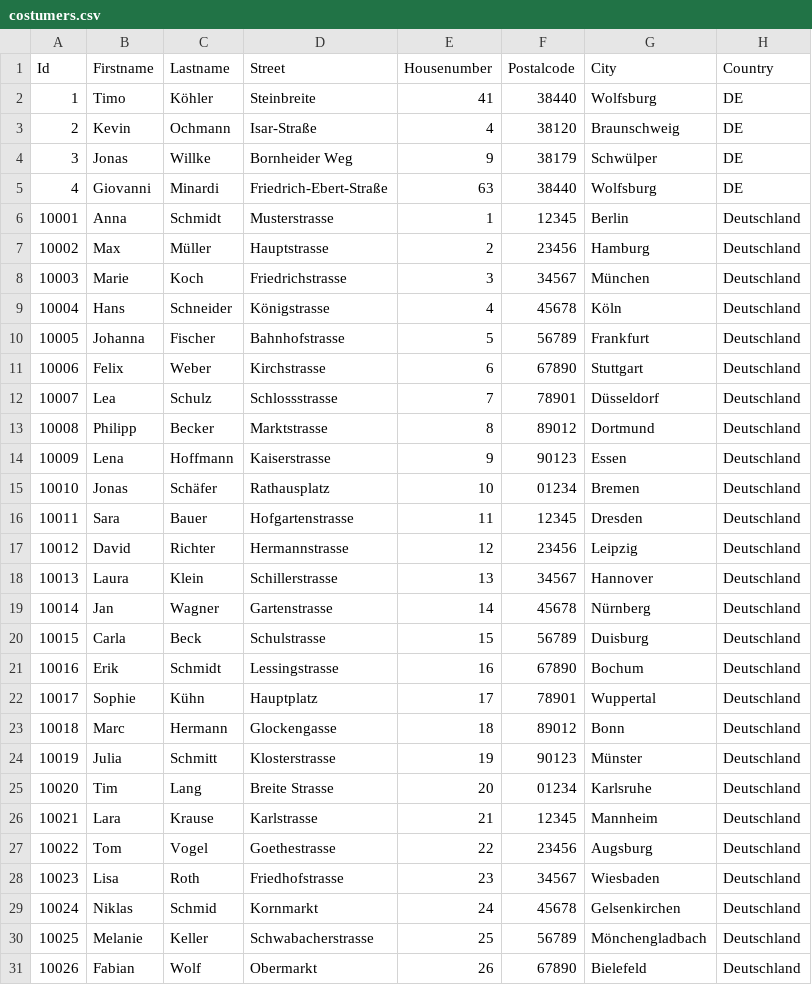
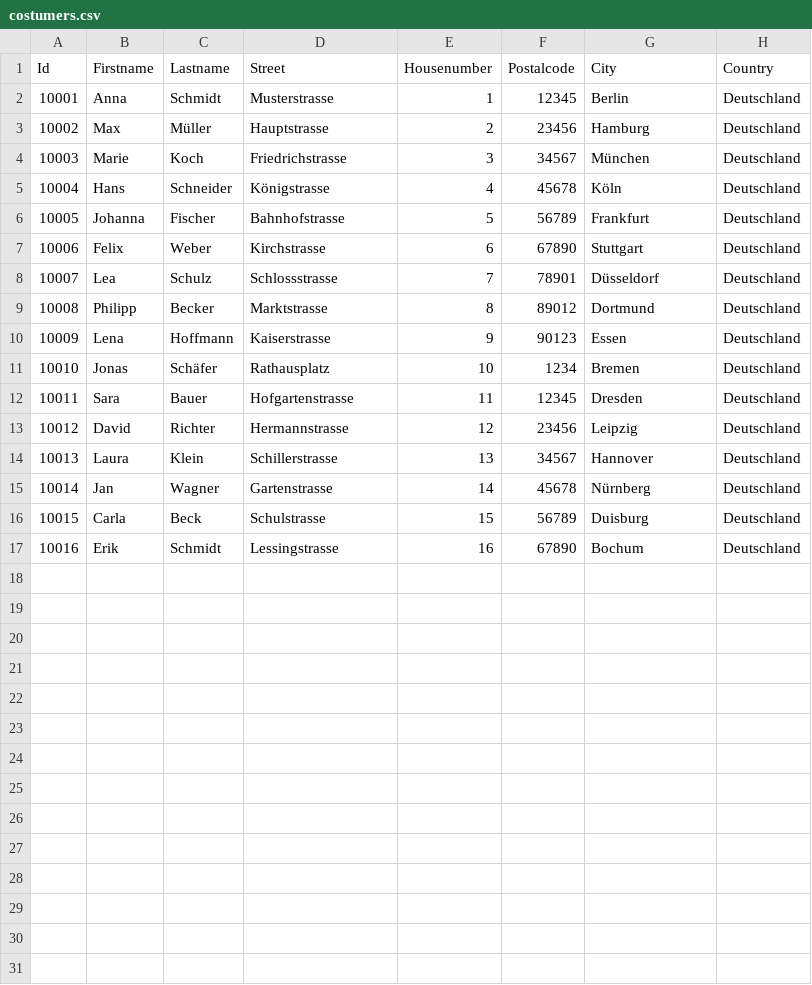
Before and after one commit to koehlertimo/versandhandel, a CSV file: ressources/costumers.csv, drawn as a sheet.

```diff
--- a/ressources/costumers.csv
+++ b/ressources/costumers.csv
@@ -1,6 +1,2 @@
 Id;Firstname;Lastname;Street;Housenumber;Postalcode;City;Country
-1;Timo;Köhler;Steinbreite;41;38440;Wolfsburg;DE
-2;Kevin;Ochmann;Isar-Straße;4;38120;Braunschweig;DE
-3;Jonas;Willke;Bornheider Weg;9;38179;Schwülper;DE
-4;Giovanni;Minardi;Friedrich-Ebert-Straße;63;38440;Wolfsburg;DE
 10001;Anna;Schmidt;Musterstrasse;1;12345;Berlin;Deutschland
@@ -14,3 +10,3 @@ Id;Firstname;Lastname;Street;Housenumber;Postalcode;City;Country
 10009;Lena;Hoffmann;Kaiserstrasse;9;90123;Essen;Deutschland
-10010;Jonas;Schäfer;Rathausplatz;10;01234;Bremen;Deutschland
+10010;Jonas;Schäfer;Rathausplatz;10;1234;Bremen;Deutschland
 10011;Sara;Bauer;Hofgartenstrasse;11;12345;Dresden;Deutschland
@@ -21,11 +17 @@ Id;Firstname;Lastname;Street;Housenumber;Postalcode;City;Country
 10016;Erik;Schmidt;Lessingstrasse;16;67890;Bochum;Deutschland
-10017;Sophie;Kühn;Hauptplatz;17;78901;Wuppertal;Deutschland
-10018;Marc;Hermann;Glockengasse;18;89012;Bonn;Deutschland
-10019;Julia;Schmitt;Klosterstrasse;19;90123;Münster;Deutschland
-10020;Tim;Lang;Breite Strasse;20;01234;Karlsruhe;Deutschland
-10021;Lara;Krause;Karlstrasse;21;12345;Mannheim;Deutschland
-10022;Tom;Vogel;Goethestrasse;22;23456;Augsburg;Deutschland
-10023;Lisa;Roth;Friedhofstrasse;23;34567;Wiesbaden;Deutschland
-10024;Niklas;Schmid;Kornmarkt;24;45678;Gelsenkirchen;Deutschland
-10025;Melanie;Keller;Schwabacherstrasse;25;56789;Mönchengladbach;Deutschland
-10026;Fabian;Wolf;Obermarkt;26;67890;Bielefeld;Deutschland
```
Also changed, not shown: ressources/products.csv, 20 other files.
